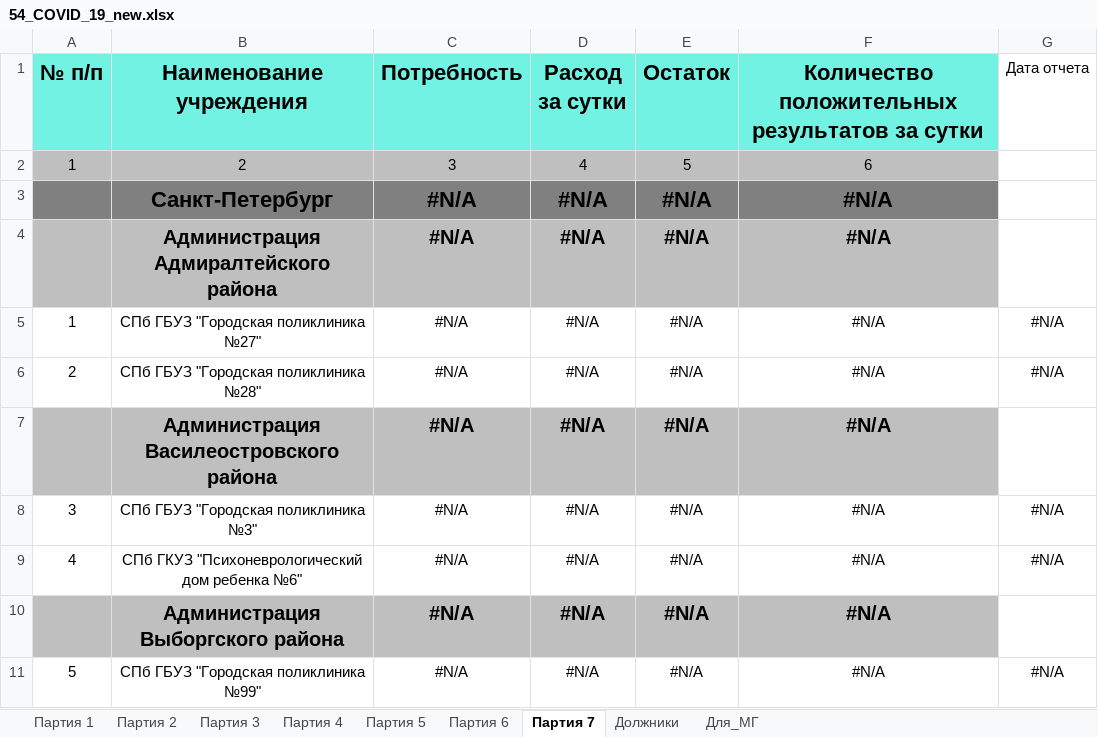
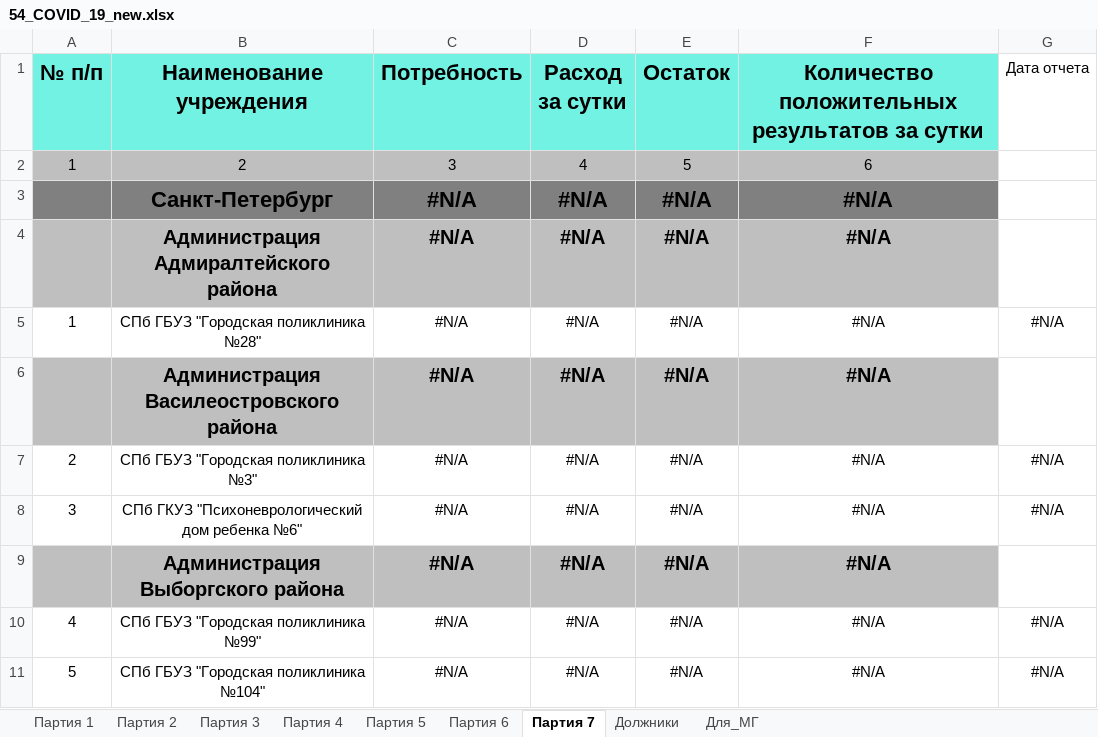
Before and after one commit to oleg-medovikov/miac_worker, an Excel workbook: help/54_COVID_19_new.xlsx, sheet Партия 7, drawn as a sheet; only a part is shown; the shorter side is filled out with more unchanged rows; values as stored, in another font and other column widths than the file's, no borders; removed rows and columns are numbered as before the commit, all else as after; the diff names each change by its address in the sheet, - before the commit and + after, or states it on an @@ line.

```diff
--- a/help/54_COVID_19_new.xlsx (sheet Партия 7)
+++ b/help/54_COVID_19_new.xlsx (sheet Партия 7)
-row 5: 1 | СПб ГБУЗ "Городская поликлиника №27" | #N/A | #N/A | #N/A | #N/A | #N/A
@@ column A (№ п/п) renumbered from row 5 down @@
```
Also changed, not shown: sheet Партия 3, formulas that keep their value, 5 other files.
